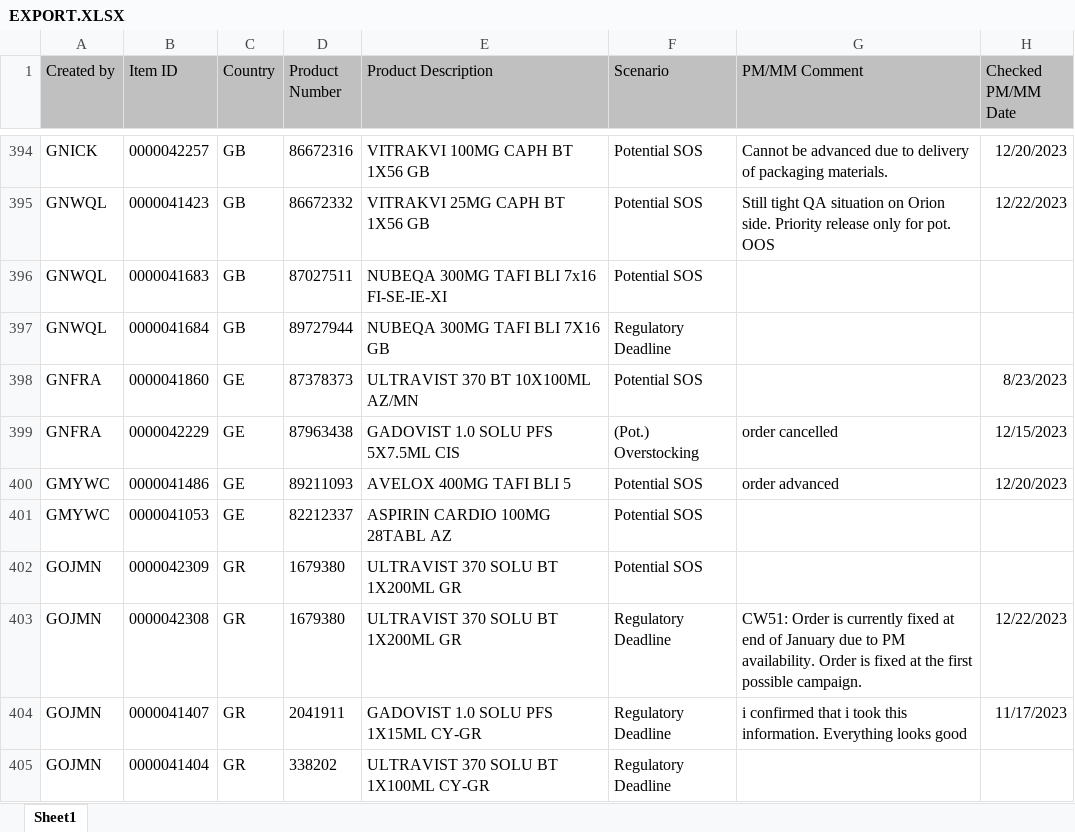
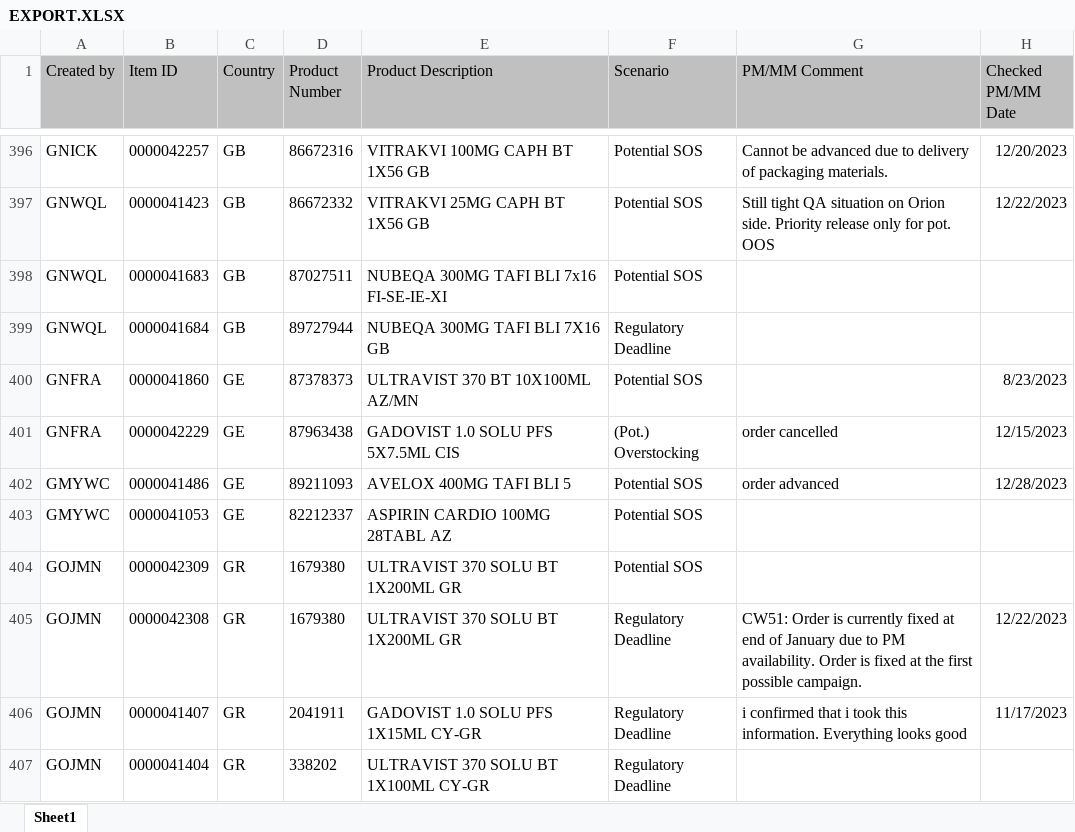
Before and after one commit to janphoenix/rct2, an Excel workbook: EXPORT.XLSX, sheet Sheet1, drawn as a sheet; only a part is shown, gaps mark what is left out; values as stored, in another font and other column widths than the file's, no borders; addresses are those after the commit; the diff covers the shown part only; the diff names each change by its address in the sheet, - before the commit and + after, or states it on an @@ line.

```diff
--- a/EXPORT.XLSX (sheet Sheet1)
+++ b/EXPORT.XLSX (sheet Sheet1)
-H402 (Checked PM/MM Date): 12/20/2023
+H402 (Checked PM/MM Date): 12/28/2023
```
Also changed, not shown: 7 added rows and 4 edited cells elsewhere in this sheet.
